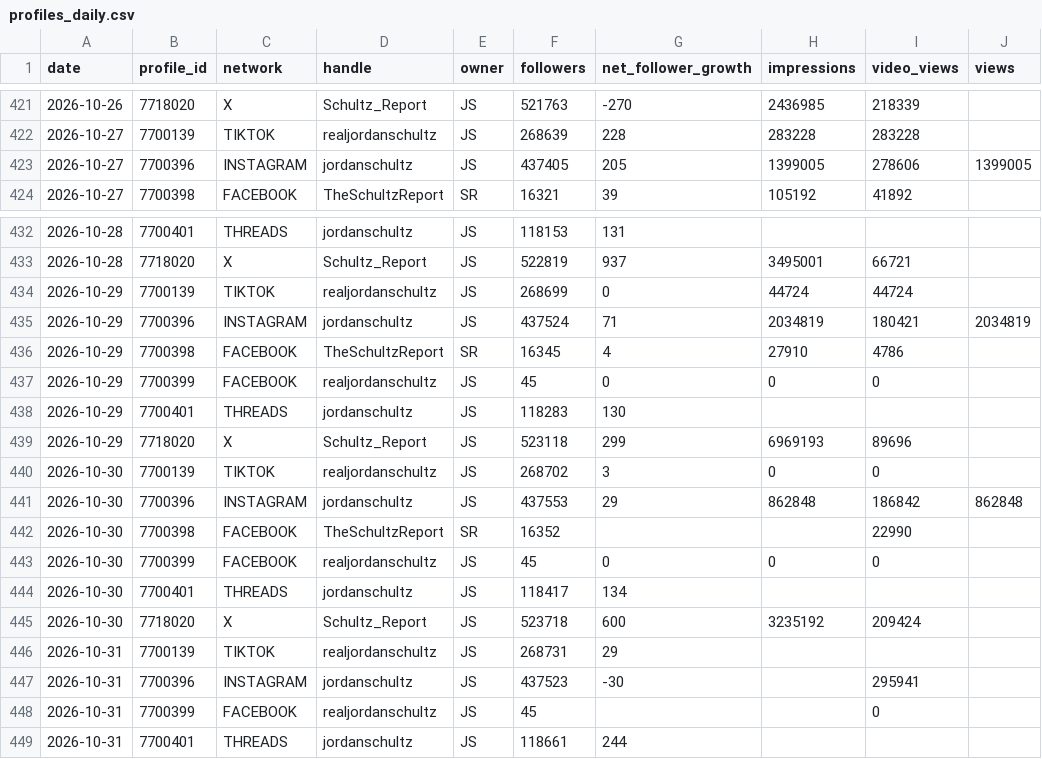
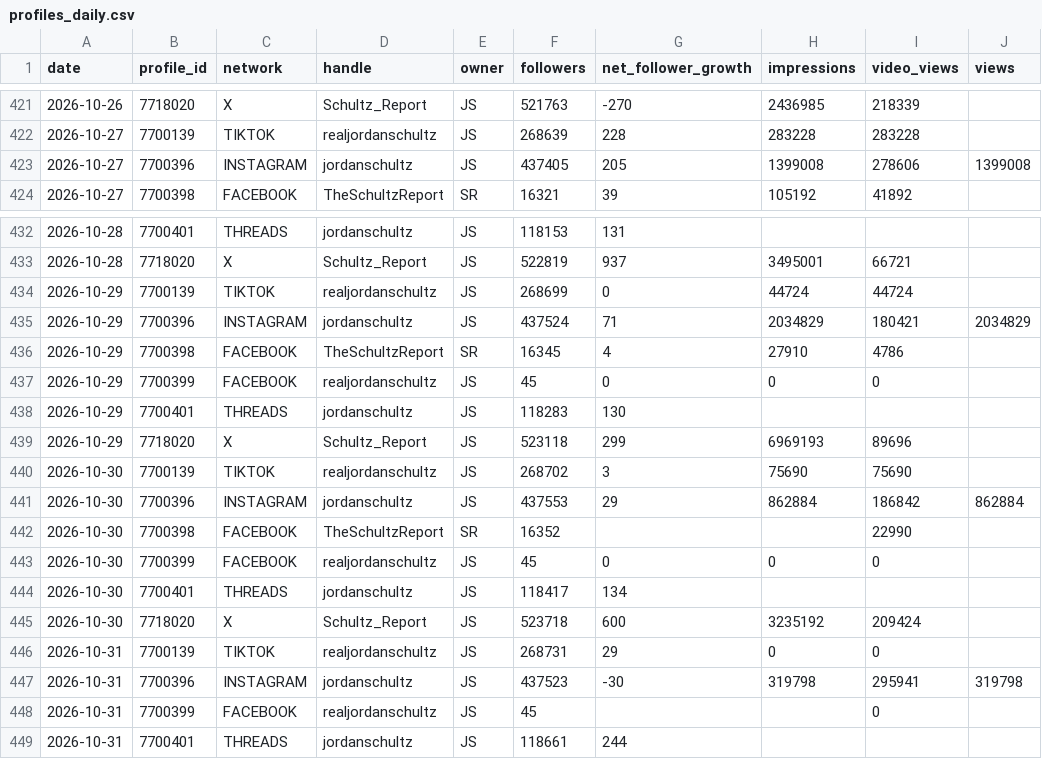
Before and after one commit to raindelaymedia/The-Schultz-Report, a CSV file: schultz_report/data_sr/from_rdm/sprout/profiles_daily.csv, drawn as a sheet; only a part is shown, gaps mark what is left out.

```diff
--- a/schultz_report/data_sr/from_rdm/sprout/profiles_daily.csv
+++ b/schultz_report/data_sr/from_rdm/sprout/profiles_daily.csv
@@ -422,3 +422,3 @@ date,profile_id,network,handle,owner,followers,net_follower_growth,impressions,v
 2026-10-27,7700139,TIKTOK,realjordanschultz,JS,268639,228,283228,283228,
-2026-10-27,7700396,INSTAGRAM,jordanschultz,JS,437405,205,1399005,278606,1399005
+2026-10-27,7700396,INSTAGRAM,jordanschultz,JS,437405,205,1399008,278606,1399008
 2026-10-27,7700398,FACEBOOK,TheSchultzReport,SR,16321,39,105192,41892,
@@ -434,3 +434,3 @@ date,profile_id,network,handle,owner,followers,net_follower_growth,impressions,v
 2026-10-29,7700139,TIKTOK,realjordanschultz,JS,268699,0,44724,44724,
-2026-10-29,7700396,INSTAGRAM,jordanschultz,JS,437524,71,2034819,180421,2034819
+2026-10-29,7700396,INSTAGRAM,jordanschultz,JS,437524,71,2034829,180421,2034829
 2026-10-29,7700398,FACEBOOK,TheSchultzReport,SR,16345,4,27910,4786,
@@ -439,4 +439,4 @@ date,profile_id,network,handle,owner,followers,net_follower_growth,impressions,v
 2026-10-29,7718020,X,Schultz_Report,JS,523118,299,6969193,89696,
-2026-10-30,7700139,TIKTOK,realjordanschultz,JS,268702,3,0,0,
-2026-10-30,7700396,INSTAGRAM,jordanschultz,JS,437553,29,862848,186842,862848
+2026-10-30,7700139,TIKTOK,realjordanschultz,JS,268702,3,75690,75690,
+2026-10-30,7700396,INSTAGRAM,jordanschultz,JS,437553,29,862884,186842,862884
 2026-10-30,7700398,FACEBOOK,TheSchultzReport,SR,16352,,,22990,
@@ -445,4 +445,4 @@ date,profile_id,network,handle,owner,followers,net_follower_growth,impressions,v
 2026-10-30,7718020,X,Schultz_Report,JS,523718,600,3235192,209424,
-2026-10-31,7700139,TIKTOK,realjordanschultz,JS,268731,29,,,
-2026-10-31,7700396,INSTAGRAM,jordanschultz,JS,437523,-30,,295941,
+2026-10-31,7700139,TIKTOK,realjordanschultz,JS,268731,29,0,0,
+2026-10-31,7700396,INSTAGRAM,jordanschultz,JS,437523,-30,319798,295941,319798
 2026-10-31,7700399,FACEBOOK,realjordanschultz,JS,45,,,0,
```
Also changed, not shown: schultz_report/data_sr/from_rdm/socials_sr.csv, schultz_report/data_sr/from_rdm/sprout/daily/2026-11-01.csv, 6 other files.
